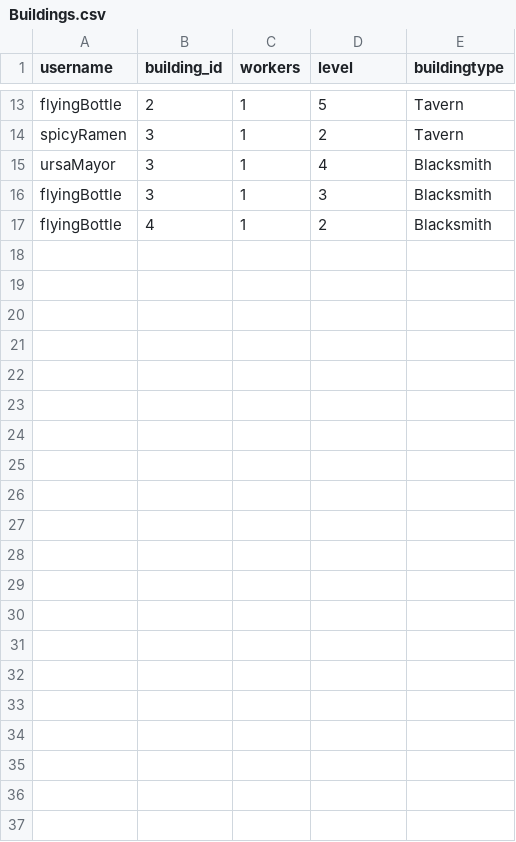
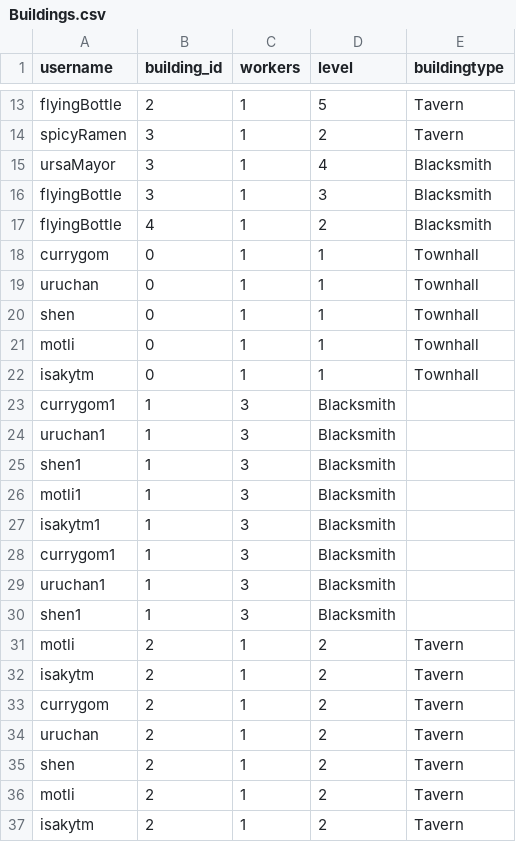
Before and after one commit to kruemelkeksfan/Savagery, a CSV file: PHP/MOGUL/Buildings.csv, drawn as a sheet; only a part is shown, gaps mark what is left out.

Commit message:
adding more DAta

```diff
--- a/PHP/MOGUL/Buildings.csv
+++ b/PHP/MOGUL/Buildings.csv
@@ -17 +17,21 @@ flyingBottle,3,1,3,Blacksmith
 flyingBottle,4,1,2,Blacksmith
+currygom,0,1,1,Townhall
+uruchan,0,1,1,Townhall
+shen,0,1,1,Townhall
+motli,0,1,1,Townhall
+isakytm,0,1,1,Townhall
+currygom1,1,3,Blacksmith
+uruchan1,1,3,Blacksmith
+shen1,1,3,Blacksmith
+motli1,1,3,Blacksmith
+isakytm1,1,3,Blacksmith
+currygom1,1,3,Blacksmith
+uruchan1,1,3,Blacksmith
+shen1,1,3,Blacksmith
+motli,2,1,2,Tavern
+isakytm,2,1,2,Tavern
+currygom,2,1,2,Tavern
+uruchan,2,1,2,Tavern
+shen,2,1,2,Tavern
+motli,2,1,2,Tavern
+isakytm,2,1,2,Tavern
```
Also changed, not shown: PHP/MOGUL/Armies.csv, 3 other files.
